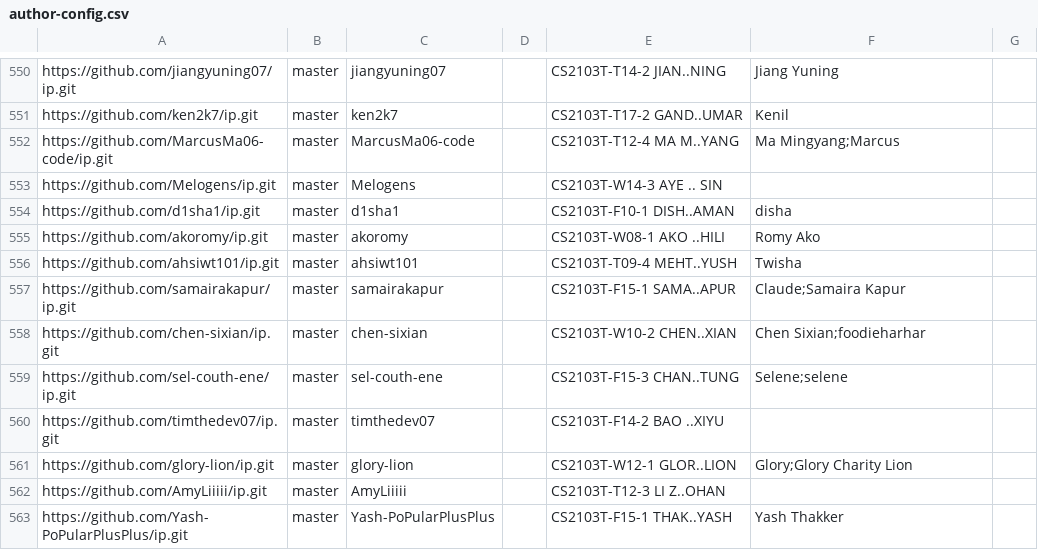
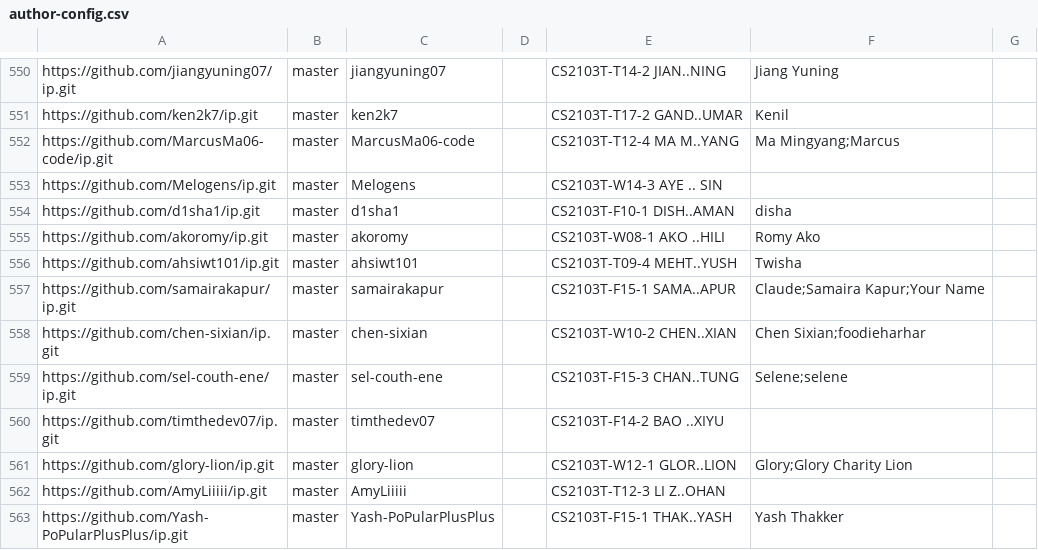
Before and after one commit to NUS-CS2103-AY2627-S1/ip-dashboard, a CSV file: config/author-config.csv, drawn as a sheet; only a part is shown, gaps mark what is left out.

Commit message:
Update configs

```diff
--- a/config/author-config.csv
+++ b/config/author-config.csv
@@ -556,3 +556,3 @@ https://github.com/akoromy/ip.git,master,akoromy,,CS2103T-W08-1 AKO ..HILI,Romy
 https://github.com/ahsiwt101/ip.git,master,ahsiwt101,,CS2103T-T09-4 MEHT..YUSH,Twisha,
-https://github.com/samairakapur/ip.git,master,samairakapur,,CS2103T-F15-1 SAMA..APUR,Claude;Samaira Kapur,
+https://github.com/samairakapur/ip.git,master,samairakapur,,CS2103T-F15-1 SAMA..APUR,Claude;Samaira Kapur;Your Name,
 https://github.com/chen-sixian/ip.git,master,chen-sixian,,CS2103T-W10-2 CHEN..XIAN,Chen Sixian;foodieharhar,
```
